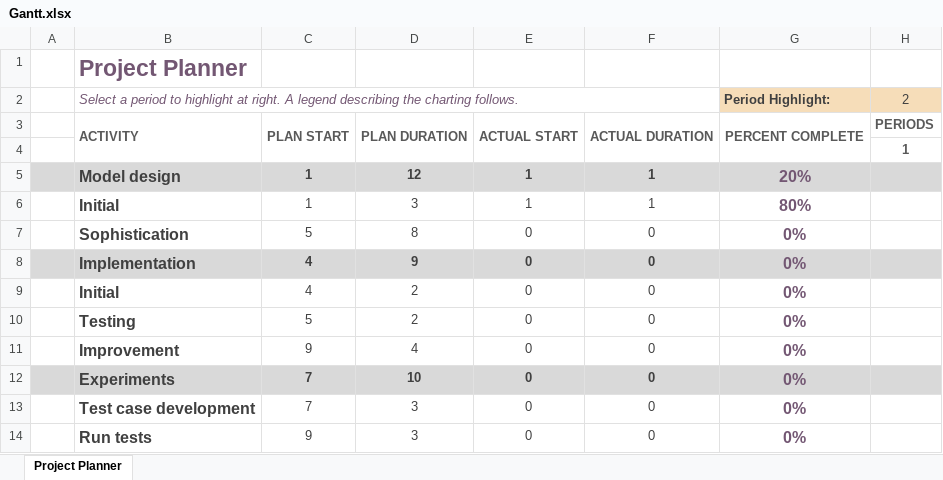
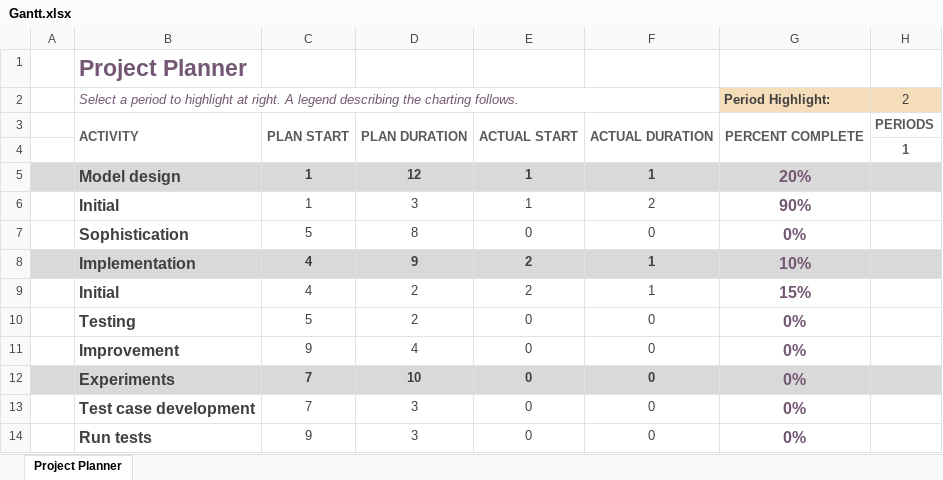
Before and after one commit to RKuipers/OffshoreWindFarms, an Excel workbook: Gantt.xlsx, sheet Project Planner, drawn as a sheet; only a part is shown; values as stored, in another font and other column widths than the file's, no borders; conditional formats not drawn; the diff names each change by its address in the sheet, - before the commit and + after, or states it on an @@ line.

Commit message:
Updated Gantt

```diff
--- a/Gantt.xlsx (sheet Project Planner)
+++ b/Gantt.xlsx (sheet Project Planner)
-F6: 1
+F6: 2
-G6 (Period Highlight:): 80%
+G6 (Period Highlight:): 90%
-E8:E9: 0
+E8:E9: 2
-F8:F9: 0
+F8:F9: 1
-G8 (Period Highlight:): 0%
+G8 (Period Highlight:): 10%
-G9 (Period Highlight:): 0%
+G9 (Period Highlight:): 15%
```
